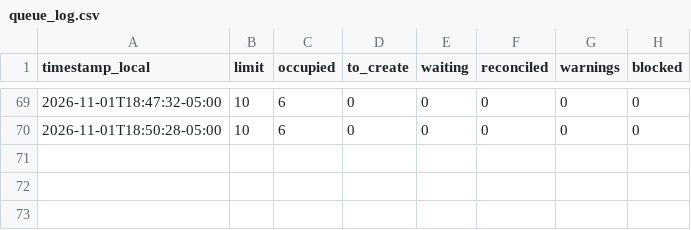
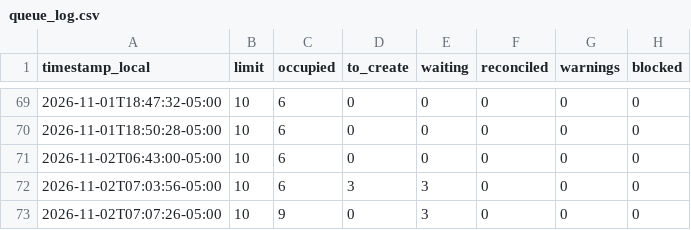
Before and after one commit to eduardomora041092-niolab/curiolab-studio-30, a CSV file: logs/queue_log.csv, drawn as a sheet; only a part is shown, gaps mark what is left out; the diff names each change by its address in the sheet, - before the commit and + after, or states it on an @@ line.

```diff
--- a/logs/queue_log.csv
+++ b/logs/queue_log.csv
+row 71: 2026-11-02T06:43:00-05:00 | 10 | 6 | 0 | 0 | 0 | 0 | 0
+row 72: 2026-11-02T07:03:56-05:00 | 10 | 6 | 3 | 3 | 0 | 0 | 0
+row 73: 2026-11-02T07:07:26-05:00 | 10 | 9 | 0 | 3 | 0 | 0 | 0
```
Also changed, not shown: calendar/CurioLab_calendario_90.csv, evidence/buffer/index.csv, 43 other files.
